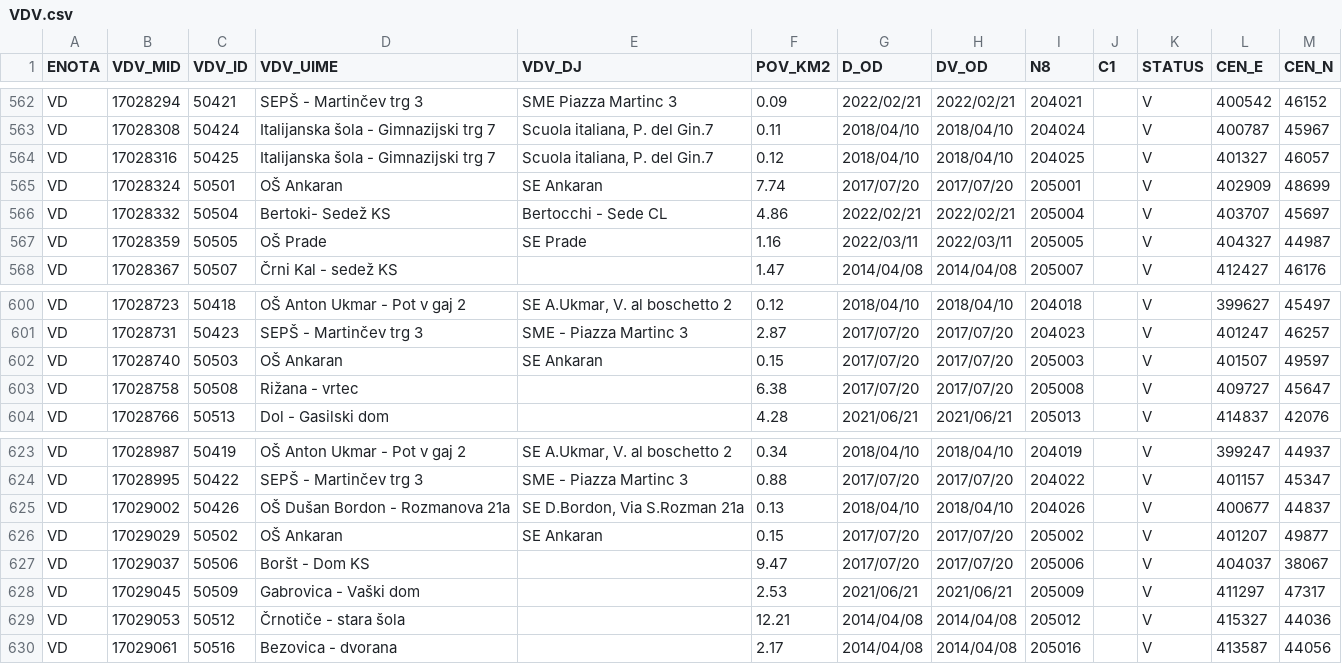
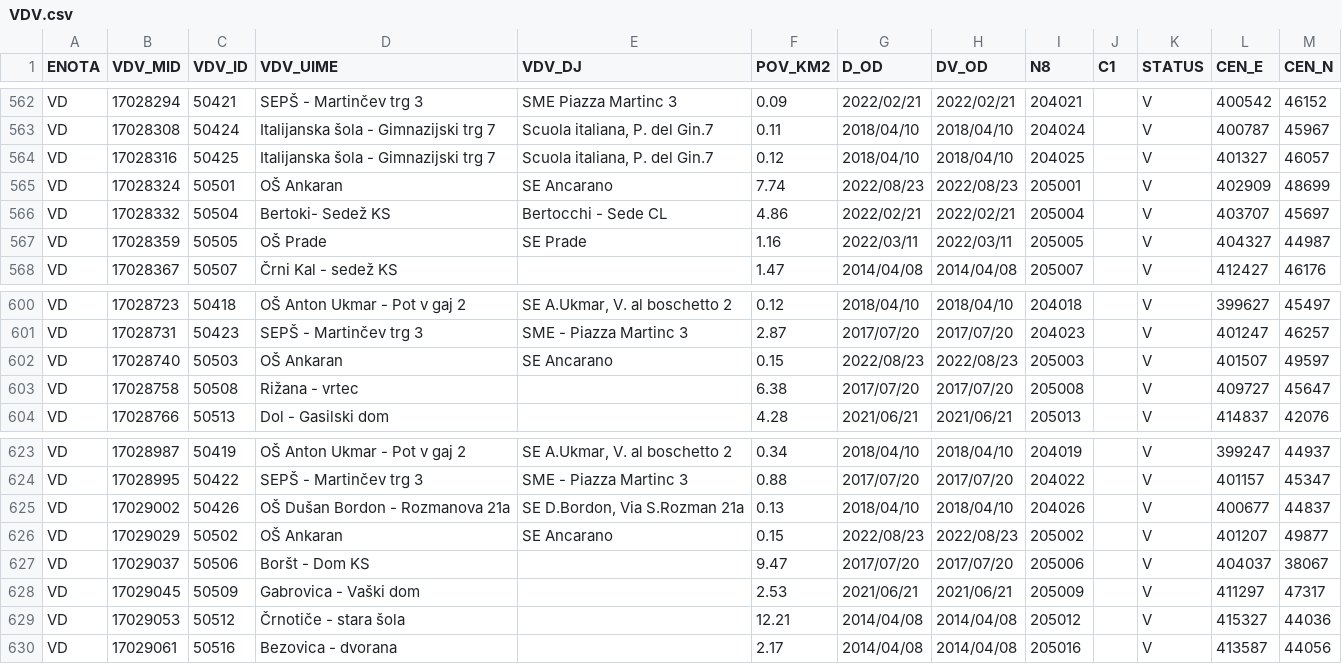
Before and after one commit to stefanb/gurs-rpe, a CSV file: data/VDV.csv, drawn as a sheet; only a part is shown, gaps mark what is left out.

```diff
--- a/data/VDV.csv
+++ b/data/VDV.csv
@@ -564,3 +564,3 @@ VD,17028308,50424,Italijanska šola - Gimnazijski trg 7,"Scuola italiana, P. del
 VD,17028316,50425,Italijanska šola - Gimnazijski trg 7,"Scuola italiana, P. del Gin.7",0.12,2018/04/10,2018/04/10,204025,,V,401327,46057
-VD,17028324,50501,OŠ Ankaran,SE Ankaran,7.74,2017/07/20,2017/07/20,205001,,V,402909,48699
+VD,17028324,50501,OŠ Ankaran,SE Ancarano,7.74,2022/08/23,2022/08/23,205001,,V,402909,48699
 VD,17028332,50504,Bertoki- Sedež KS,Bertocchi - Sede CL,4.86,2022/02/21,2022/02/21,205004,,V,403707,45697
@@ -601,3 +601,3 @@ VD,17028723,50418,OŠ Anton Ukmar - Pot v gaj 2,"SE A.Ukmar, V. al boschetto 2",
 VD,17028731,50423,SEPŠ - Martinčev trg 3,SME - Piazza Martinc 3,2.87,2017/07/20,2017/07/20,204023,,V,401247,46257
-VD,17028740,50503,OŠ Ankaran,SE Ankaran,0.15,2017/07/20,2017/07/20,205003,,V,401507,49597
+VD,17028740,50503,OŠ Ankaran,SE Ancarano,0.15,2022/08/23,2022/08/23,205003,,V,401507,49597
 VD,17028758,50508,Rižana - vrtec,,6.38,2017/07/20,2017/07/20,205008,,V,409727,45647
@@ -625,3 +625,3 @@ VD,17028995,50422,SEPŠ - Martinčev trg 3,SME - Piazza Martinc 3,0.88,2017/07/2
 VD,17029002,50426,OŠ Dušan Bordon - Rozmanova 21a,"SE D.Bordon, Via S.Rozman 21a",0.13,2018/04/10,2018/04/10,204026,,V,400677,44837
-VD,17029029,50502,OŠ Ankaran,SE Ankaran,0.15,2017/07/20,2017/07/20,205002,,V,401207,49877
+VD,17029029,50502,OŠ Ankaran,SE Ancarano,0.15,2022/08/23,2022/08/23,205002,,V,401207,49877
 VD,17029037,50506,Boršt - Dom KS,,9.47,2017/07/20,2017/07/20,205006,,V,404037,38067
```
Also changed, not shown: data/VDV/VDV_VD.csv, 7 other files.
